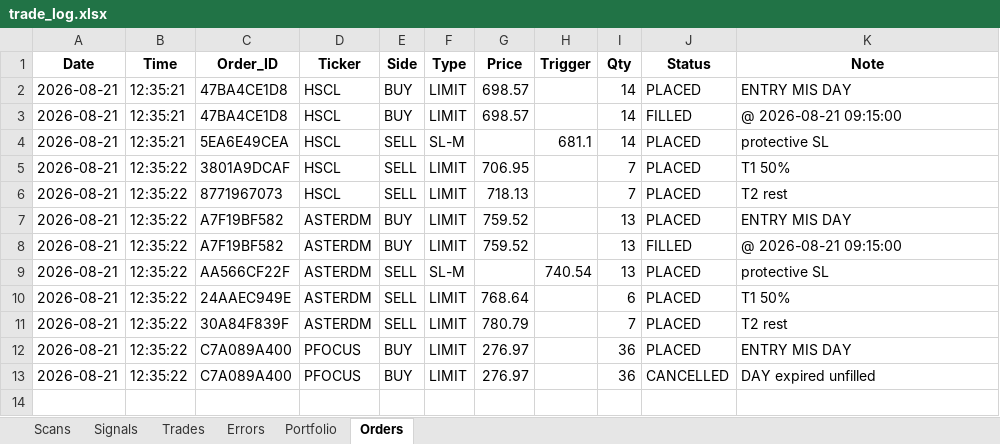
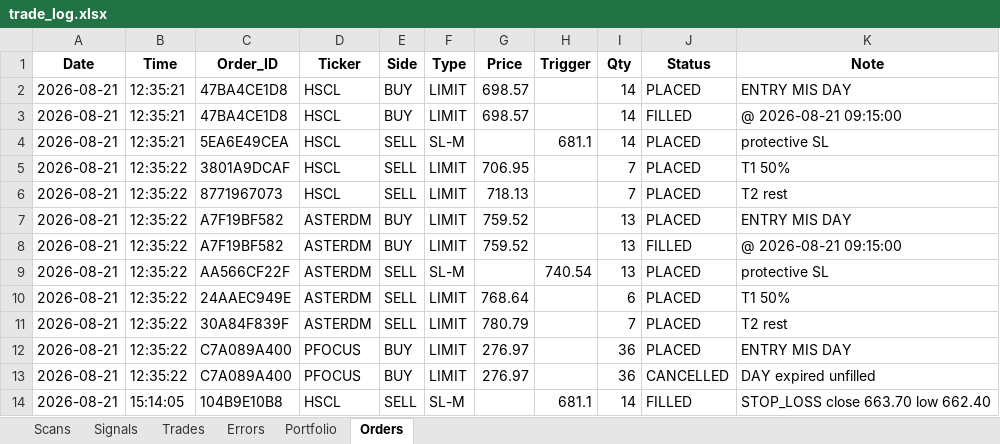
Before and after one commit to thokfoot/nifty500-scanner-bot, an Excel workbook: data/trade_log.xlsx, sheet Orders, drawn as a sheet; values as stored, in another font and other column widths than the file's, no borders; the diff names each change by its address in the sheet, - before the commit and + after, or states it on an @@ line.

```diff
--- a/data/trade_log.xlsx (sheet Orders)
+++ b/data/trade_log.xlsx (sheet Orders)
+row 14: 2026-08-21 | 15:14:05 | 104B9E10B8 | HSCL | SELL | SL-M |  | 681.1 | 14 | FILLED | STOP_LOSS close 663.70 low 662.40
```
Also changed, not shown: sheet Signals, sheet Trades, sheet Scans, sheet Portfolio, 3 other files.
